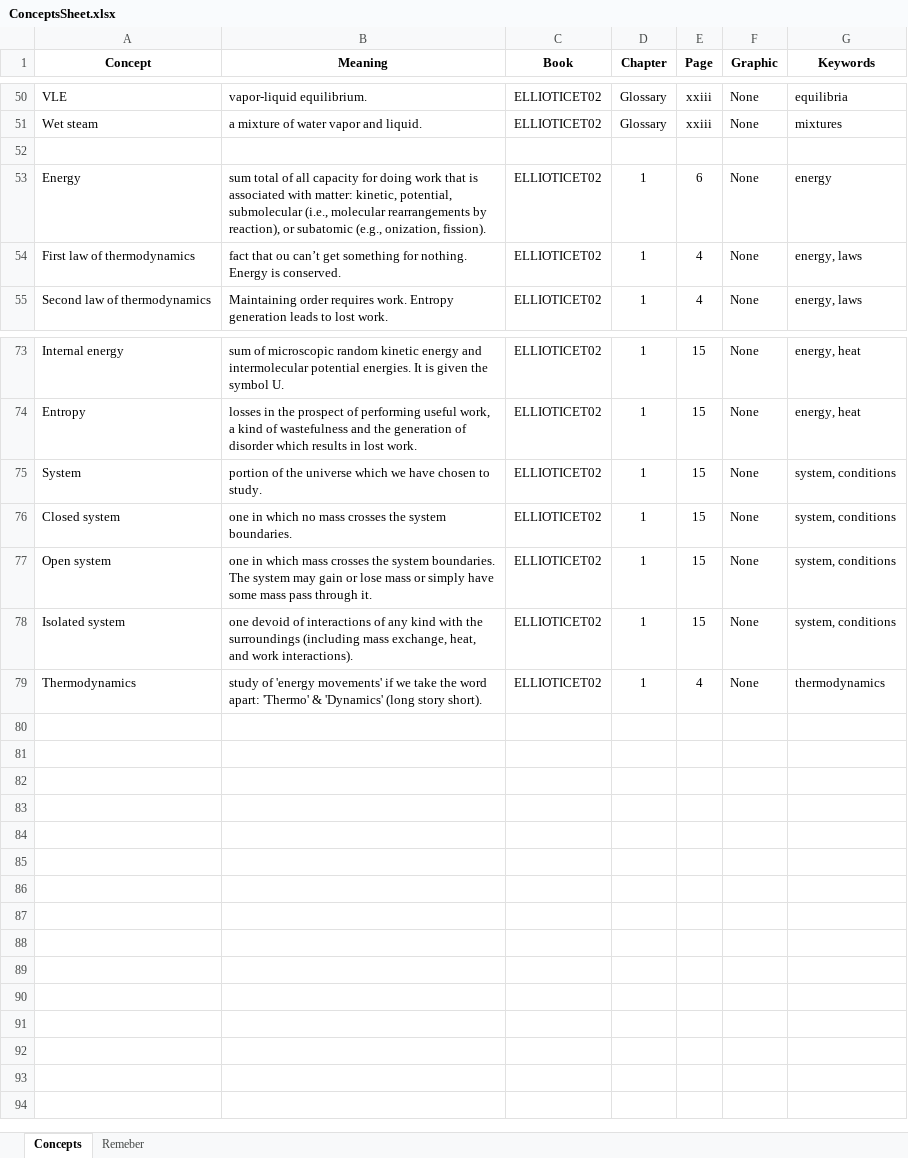
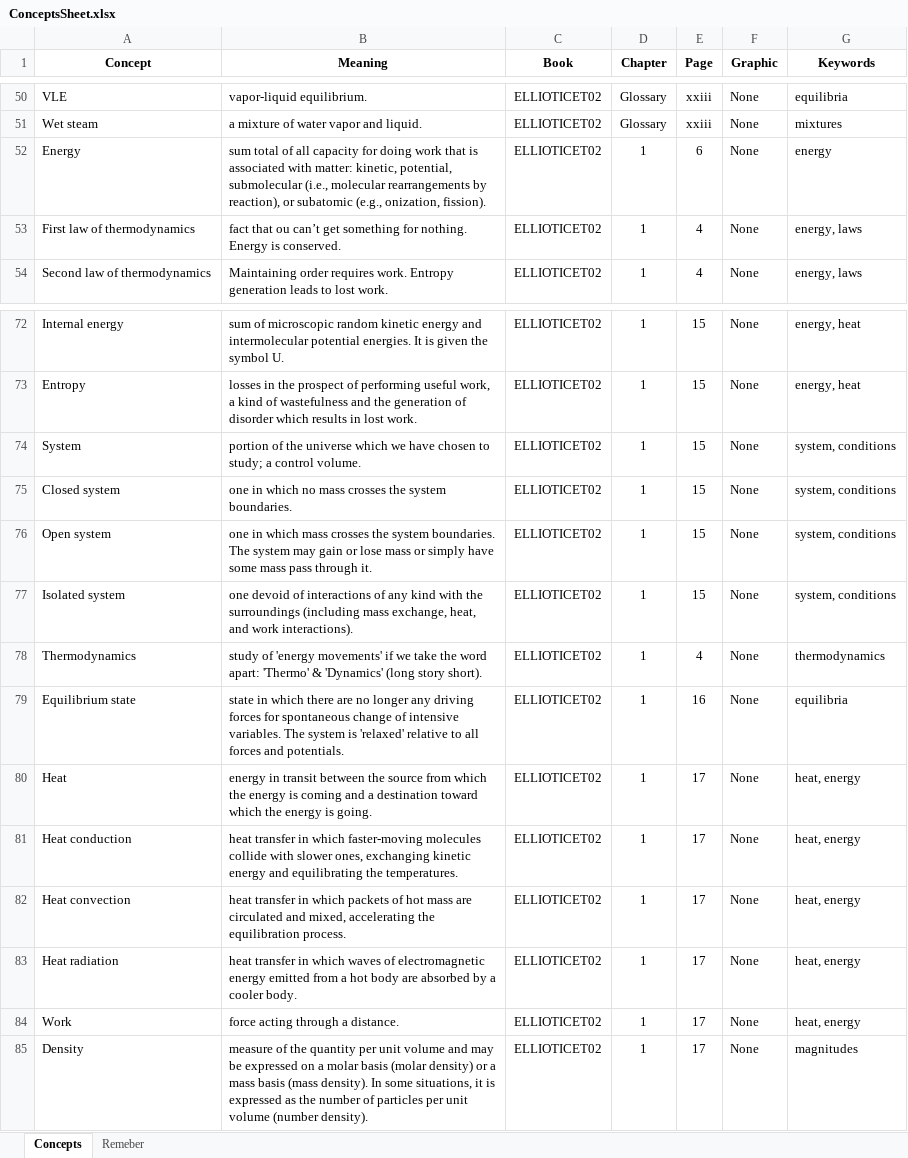
Before and after one commit to JPRovezzi/ThermoPyBook, an Excel workbook: ConceptsSheet.xlsx, sheet Concepts, drawn as a sheet; only a part is shown, gaps mark what is left out; values as stored, in another font and other column widths than the file's, no borders; removed rows and columns are numbered as before the commit, all else as after; the diff names each change by its address in the sheet, - before the commit and + after, or states it on an @@ line.

Commit message:
Autoguardado

```diff
--- a/ConceptsSheet.xlsx (sheet Concepts)
+++ b/ConceptsSheet.xlsx (sheet Concepts)
-row 52: (empty)
-B74 (Meaning): …chosen to study.
+B74 (Meaning): …chosen to study; a control volume.
+row 79: Equilibrium state | state in which there are no longer any driving forces for spontaneous change of intensive variables. The system is 'relaxed' relative to all forces and potentials. | ELLIOTICET02 | 1 | 16 | None | equilibria
+row 80: Heat | energy in transit between the source from which the energy is coming and a destination toward which the energy is going. | ELLIOTICET02 | 1 | 17 | None | heat, energy
+row 81: Heat conduction | heat transfer in which faster-moving molecules collide with slower ones, exchanging kinetic energy and equilibrating the temperatures. | ELLIOTICET02 | 1 | 17 | None | heat, energy
+row 82: Heat convection | heat transfer in which packets of hot mass are circulated and mixed, accelerating the equilibration process. | ELLIOTICET02 | 1 | 17 | None | heat, energy
+row 83: Heat radiation | heat transfer in which waves of electromagnetic energy emitted from a hot body are absorbed by a cooler body. | ELLIOTICET02 | 1 | 17 | None | heat, energy
+row 84: Work | force acting through a distance. | ELLIOTICET02 | 1 | 17 | None | heat, energy
+row 85: Density | measure of the quantity per unit volume and may be expressed on a molar basis (molar density) or a mass basis (mass density). In some situations, it is expressed as the number of particles per unit volume (number density). | ELLIOTICET02 | 1 | 17 | None | magnitudes
```
